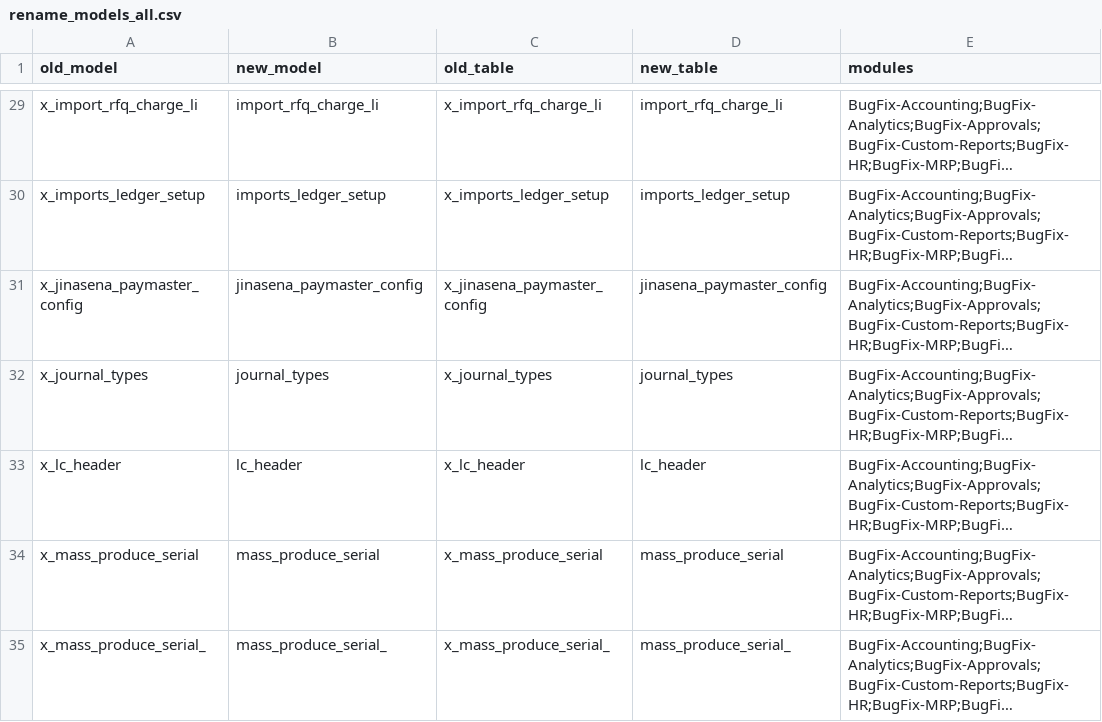
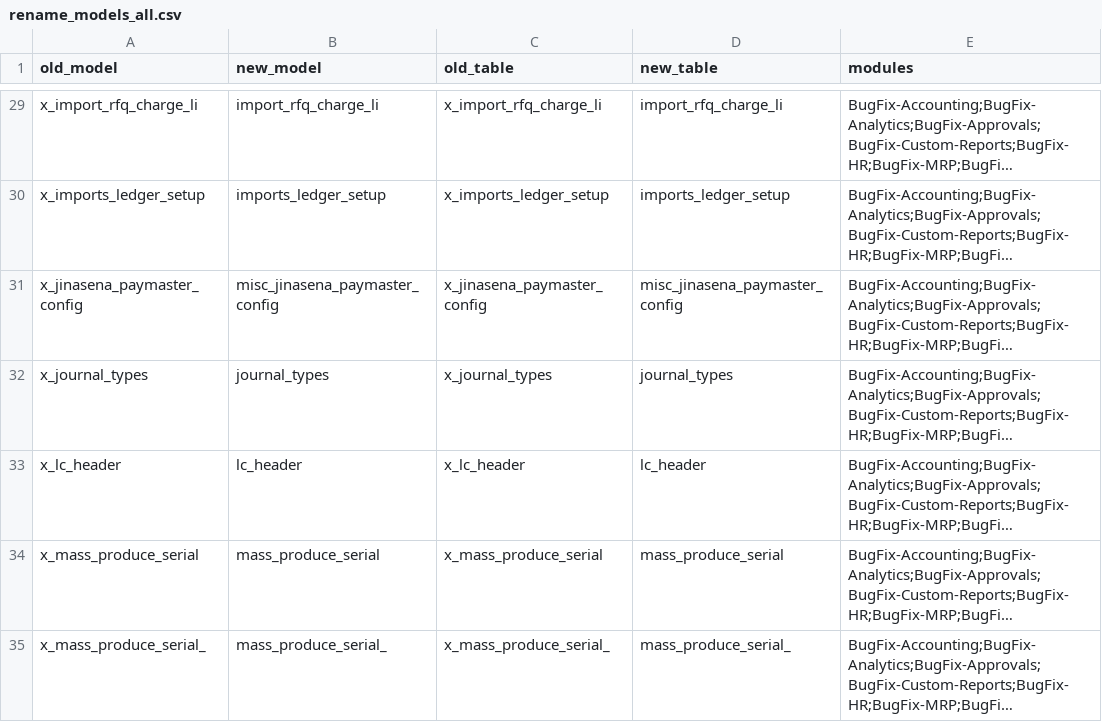
Before and after one commit to sanjayaWjinasena/BugFix-Accounting, a CSV file: migrations/17.0.0.0.155/rename_models_all.csv, drawn as a sheet; only a part is shown, gaps mark what is left out; long unchanged cells end in …; the diff names each change by its address in the sheet, - before the commit and + after, or states it on an @@ line.

```diff
--- a/migrations/17.0.0.0.155/rename_models_all.csv
+++ b/migrations/17.0.0.0.155/rename_models_all.csv
-B31 (new_model): jinasena_paymaster_config
+B31 (new_model): misc_jinasena_paymaster_config
-D31 (new_table): jinasena_paymaster_config
+D31 (new_table): misc_jinasena_paymaster_config
```
Also changed, not shown: migrations/17.0.0.0.155/rename_xmlids_all.csv, security/ir.model.access.csv, 3 other files.
